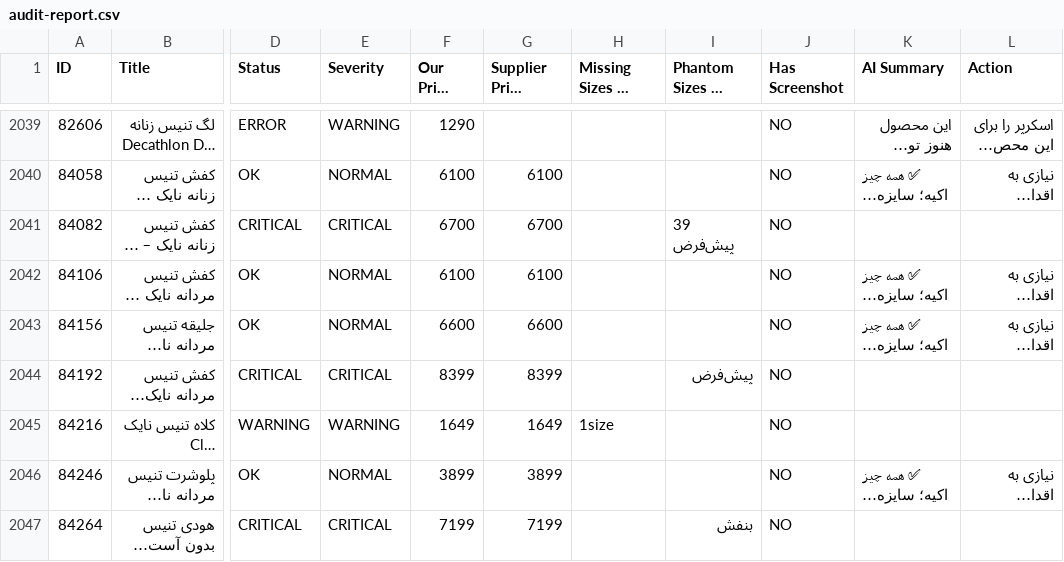
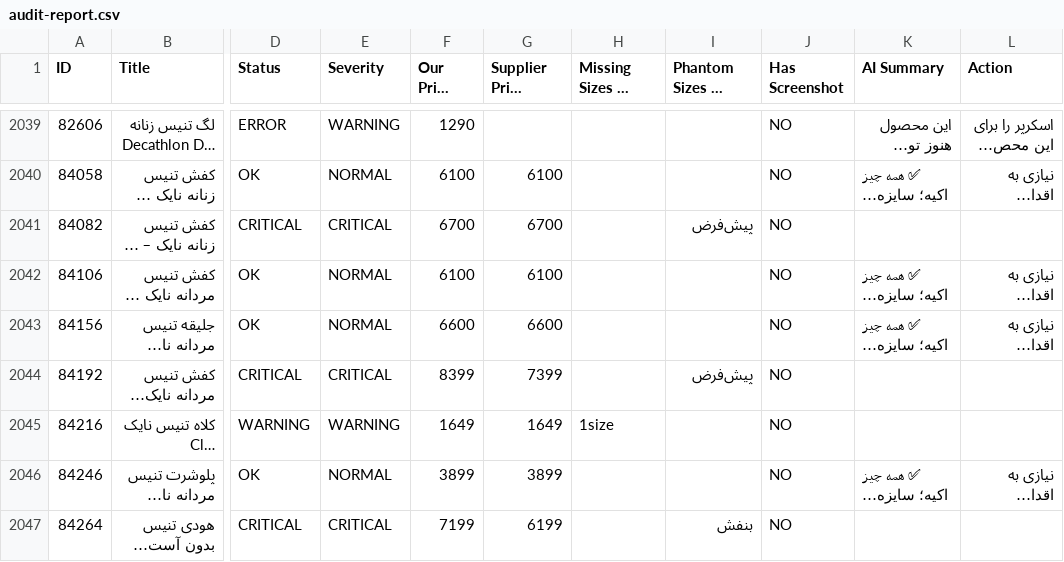
Before and after one commit to mehranyavari/woocommerce-stock-scraper, a CSV file: output/audit-report.csv, drawn as a sheet; only a part is shown, gaps mark what is left out; long unchanged cells end in …; the diff covers the shown part only; the diff names each change by its address in the sheet, - before the commit and + after, or states it on an @@ line.

```diff
--- a/output/audit-report.csv
+++ b/output/audit-report.csv
-I2041 (Phantom Sizes in Store): 39 پیش‌فرض
+I2041 (Phantom Sizes in Store): پیش‌فرض
-G2044 (Supplier Price (TRY)): 8399
+G2044 (Supplier Price (TRY)): 7399
-G2047 (Supplier Price (TRY)): 7199
+G2047 (Supplier Price (TRY)): 6199
```
Also changed, not shown: 167 edited cells elsewhere in this file, 6 other files.
